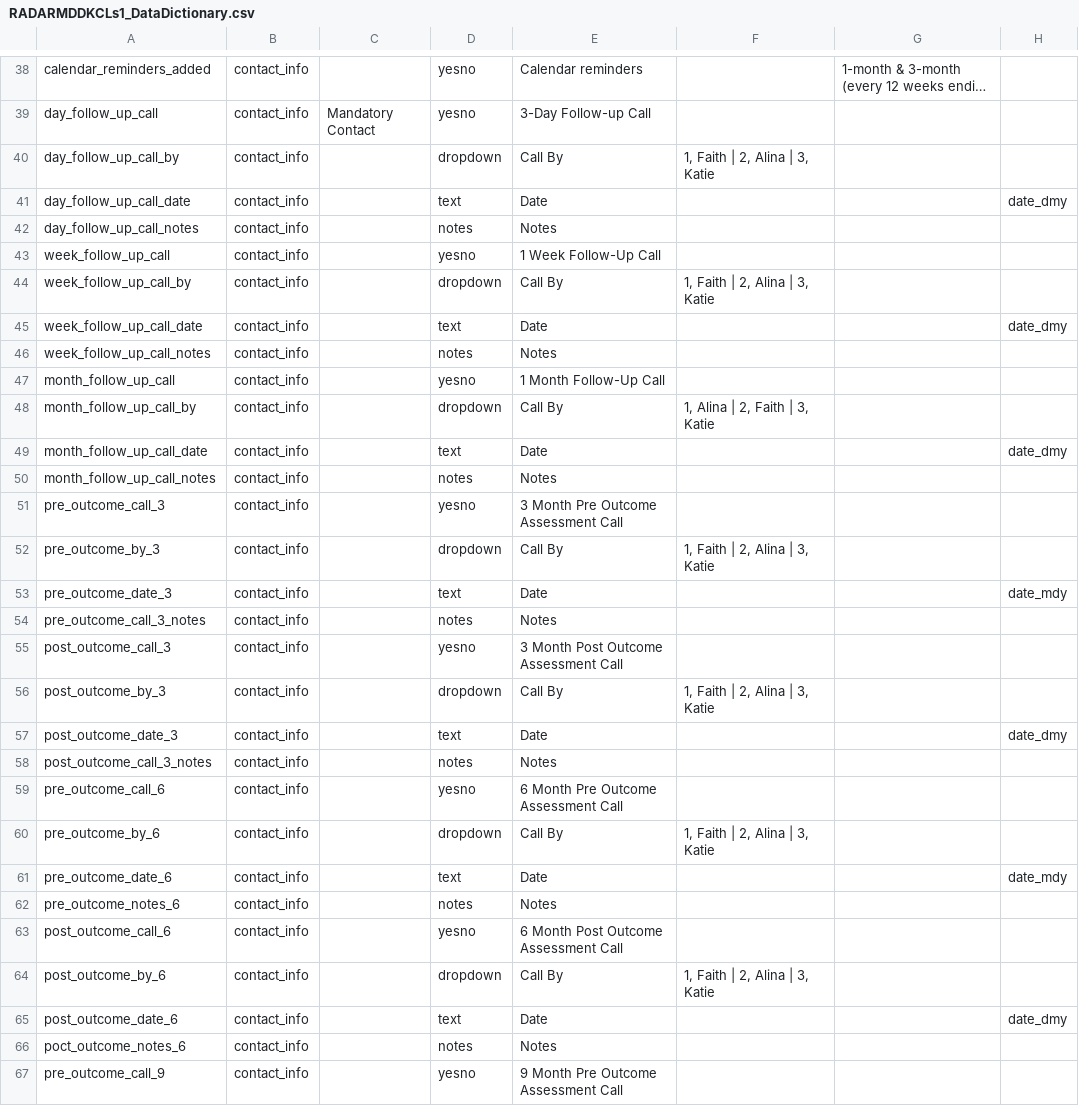
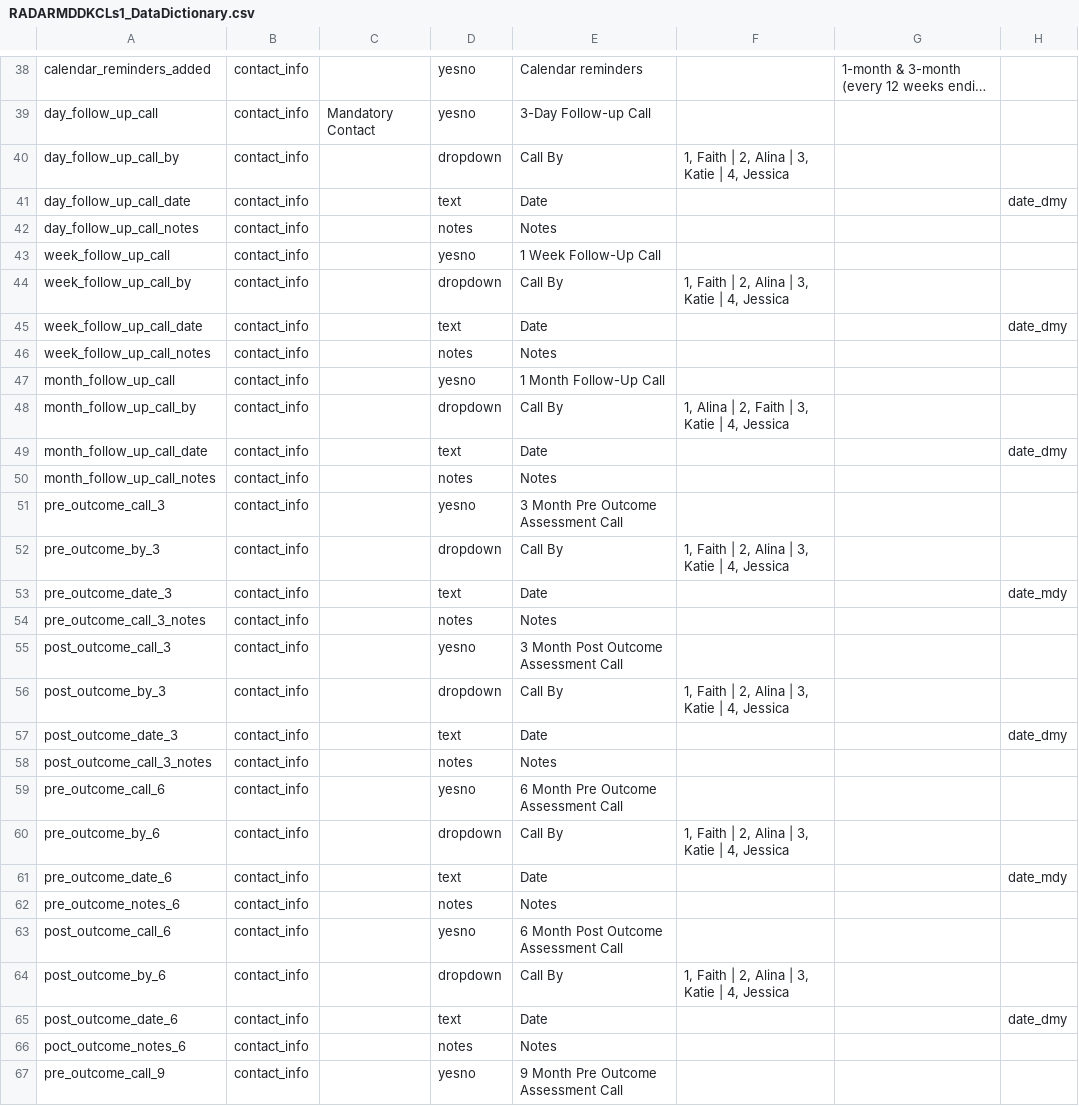
Before and after one commit to RADAR-base/RADAR-CNS-Studies-Data-Dictionary, a CSV file: RADARMDDKCLs1/RADARMDDKCLs1_DataDictionary.csv, drawn as a sheet; only a part is shown, gaps mark what is left out; long unchanged cells end in …; the diff covers the shown part only; the diff names each change by its address in the sheet, - before the commit and + after, or states it on an @@ line.

Commit message:
Jessica added as contact in Contact info/Study and Suicidality forms

```diff
--- a/RADARMDDKCLs1/RADARMDDKCLs1_DataDictionary.csv
+++ b/RADARMDDKCLs1/RADARMDDKCLs1_DataDictionary.csv
-F40: 1, Faith | 2, Alina | 3, Katie
+F40: 1, Faith | 2, Alina | 3, Katie | 4, Jessica
-F44: 1, Faith | 2, Alina | 3, Katie
+F44: 1, Faith | 2, Alina | 3, Katie | 4, Jessica
-F48: 1, Alina | 2, Faith | 3, Katie
+F48: 1, Alina | 2, Faith | 3, Katie | 4, Jessica
-F52: 1, Faith | 2, Alina | 3, Katie
+F52: 1, Faith | 2, Alina | 3, Katie | 4, Jessica
-F56: 1, Faith | 2, Alina | 3, Katie
+F56: 1, Faith | 2, Alina | 3, Katie | 4, Jessica
-F60: 1, Faith | 2, Alina | 3, Katie
+F60: 1, Faith | 2, Alina | 3, Katie | 4, Jessica
-F64: 1, Faith | 2, Alina | 3, Katie
+F64: 1, Faith | 2, Alina | 3, Katie | 4, Jessica
```
Also changed, not shown: 16 edited cells elsewhere in this file.
